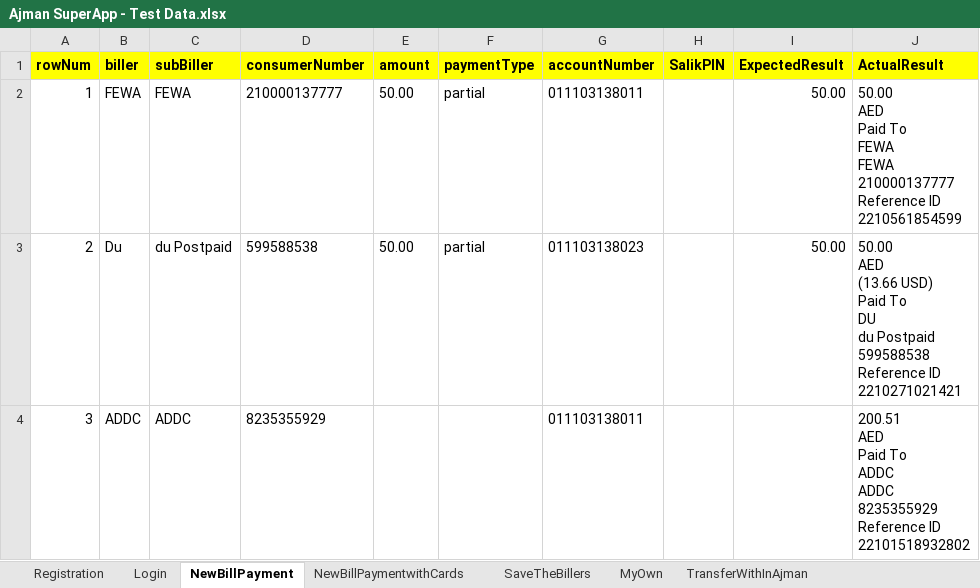
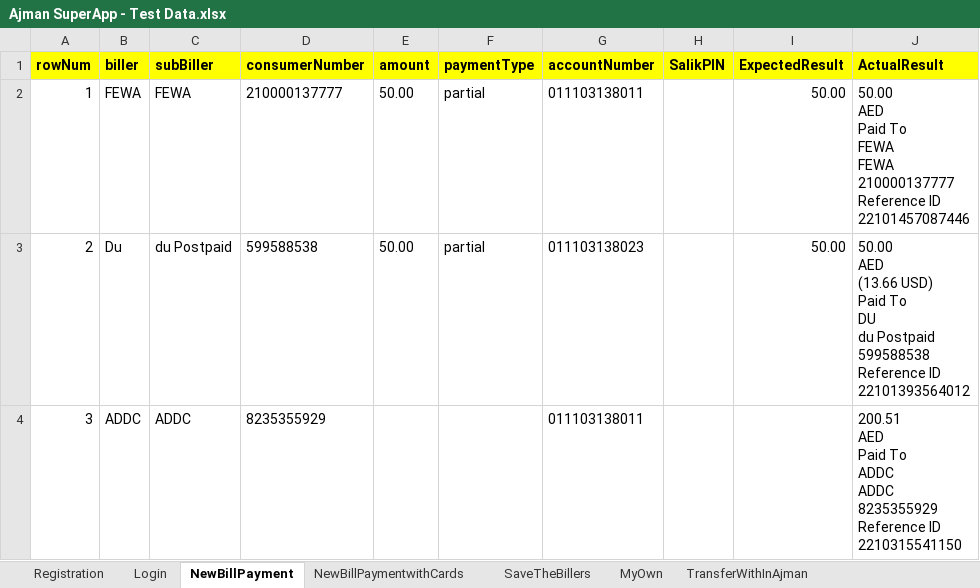
Before and after one commit to Abbu25/SuperApp-Ajman, an Excel workbook: Test Data/Ajman SuperApp - Test Data.xlsx, sheet NewBillPayment, drawn as a sheet; values as stored, in another font and other column widths than the file's, no borders; ↵ is a line break in a cell; the diff names each change by its address in the sheet, - before the commit and + after, or states it on an @@ line.

```diff
--- a/Test Data/Ajman SuperApp - Test Data.xlsx (sheet NewBillPayment)
+++ b/Test Data/Ajman SuperApp - Test Data.xlsx (sheet NewBillPayment)
-J2 (ActualResult): …Reference ID ↵ 2210561854599
+J2 (ActualResult): …Reference ID ↵ 22101457087446
-J3 (ActualResult): …Reference ID ↵ 2210271021421
+J3 (ActualResult): …Reference ID ↵ 22101393564012
-J4 (ActualResult): …Reference ID ↵ 22101518932802
+J4 (ActualResult): …Reference ID ↵ 2210315541150
```
Also changed, not shown: sheet TransferToInternational, sheet CardPayment, sheet TransferWithInUAE, sheet MyOwn, sheet TransferWithInAjman, other sheet tabs, 34 other files.
